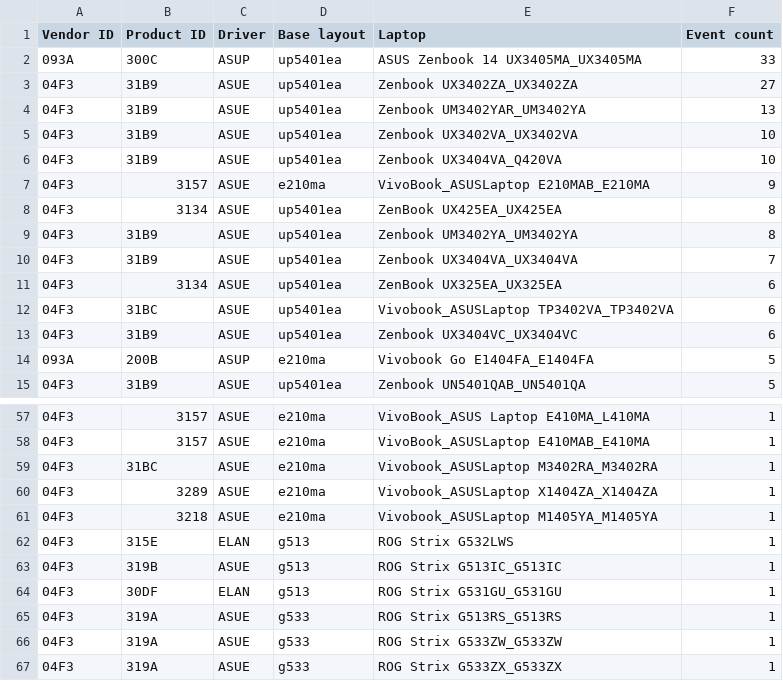
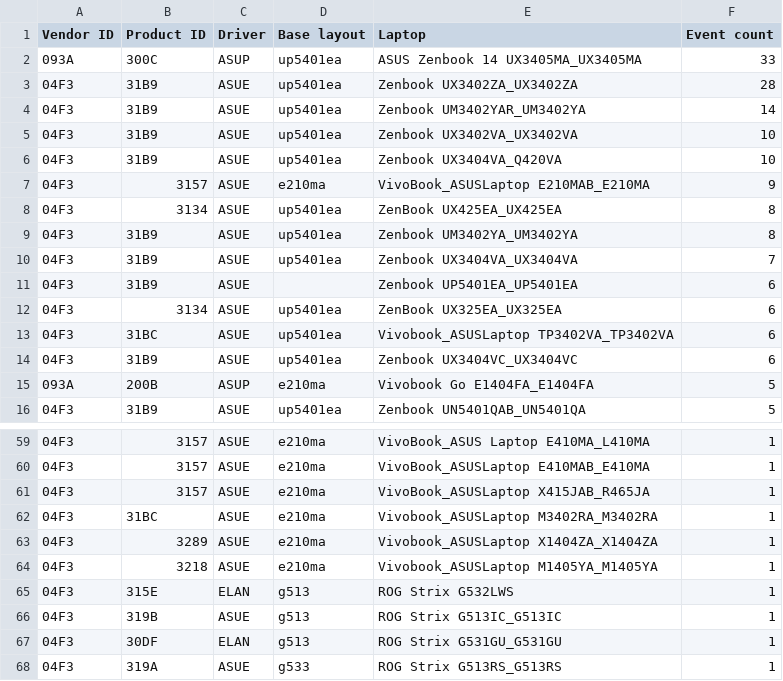
Before and after one commit to asus-linux-drivers/asus-numberpad-driver, a CSV file: laptop_touchpad_numberpad_layouts.csv, drawn as a sheet; only a part is shown, gaps mark what is left out; the shorter side is filled out with more unchanged rows; the diff covers the shown part only.

```diff
--- a/laptop_touchpad_numberpad_layouts.csv
+++ b/laptop_touchpad_numberpad_layouts.csv
@@ -2,4 +2,4 @@ Vendor ID,Product ID,Driver,Base layout,Laptop,Event count
 093A,300C,ASUP,up5401ea,ASUS Zenbook 14 UX3405MA_UX3405MA,33
-04F3,31B9,ASUE,up5401ea,Zenbook UX3402ZA_UX3402ZA,27
-04F3,31B9,ASUE,up5401ea,Zenbook UM3402YAR_UM3402YA,13
+04F3,31B9,ASUE,up5401ea,Zenbook UX3402ZA_UX3402ZA,28
+04F3,31B9,ASUE,up5401ea,Zenbook UM3402YAR_UM3402YA,14
 04F3,31B9,ASUE,up5401ea,Zenbook UX3402VA_UX3402VA,10
@@ -10,2 +10,3 @@ Vendor ID,Product ID,Driver,Base layout,Laptop,Event count
 04F3,31B9,ASUE,up5401ea,Zenbook UX3404VA_UX3404VA,7
+04F3,31B9,ASUE,,Zenbook UP5401EA_UP5401EA,6
 04F3,3134,ASUE,up5401ea,ZenBook UX325EA_UX325EA,6
@@ -58,2 +60,3 @@ Vendor ID,Product ID,Driver,Base layout,Laptop,Event count
 04F3,3157,ASUE,e210ma,VivoBook_ASUSLaptop E410MAB_E410MA,1
+04F3,3157,ASUE,e210ma,VivoBook_ASUSLaptop X415JAB_R465JA,1
 04F3,31BC,ASUE,e210ma,Vivobook_ASUSLaptop M3402RA_M3402RA,1
```
Also changed, not shown: 3 added rows and 2 removed rows elsewhere in this file.
